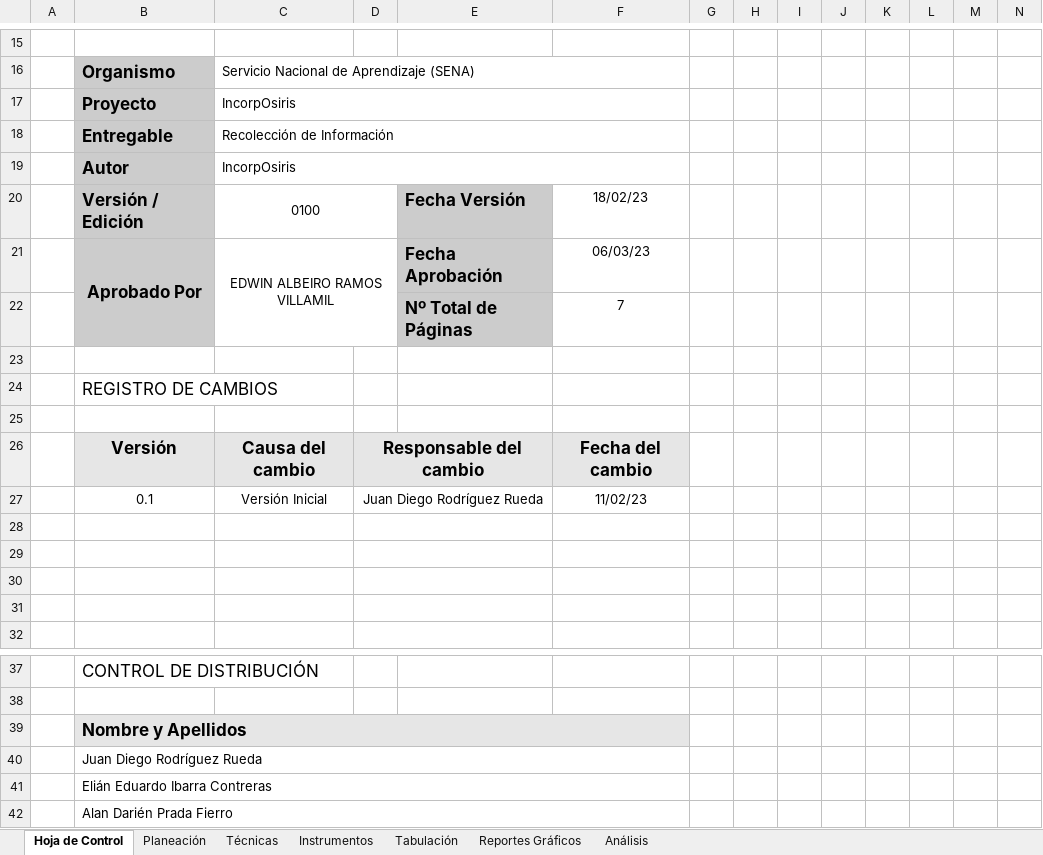
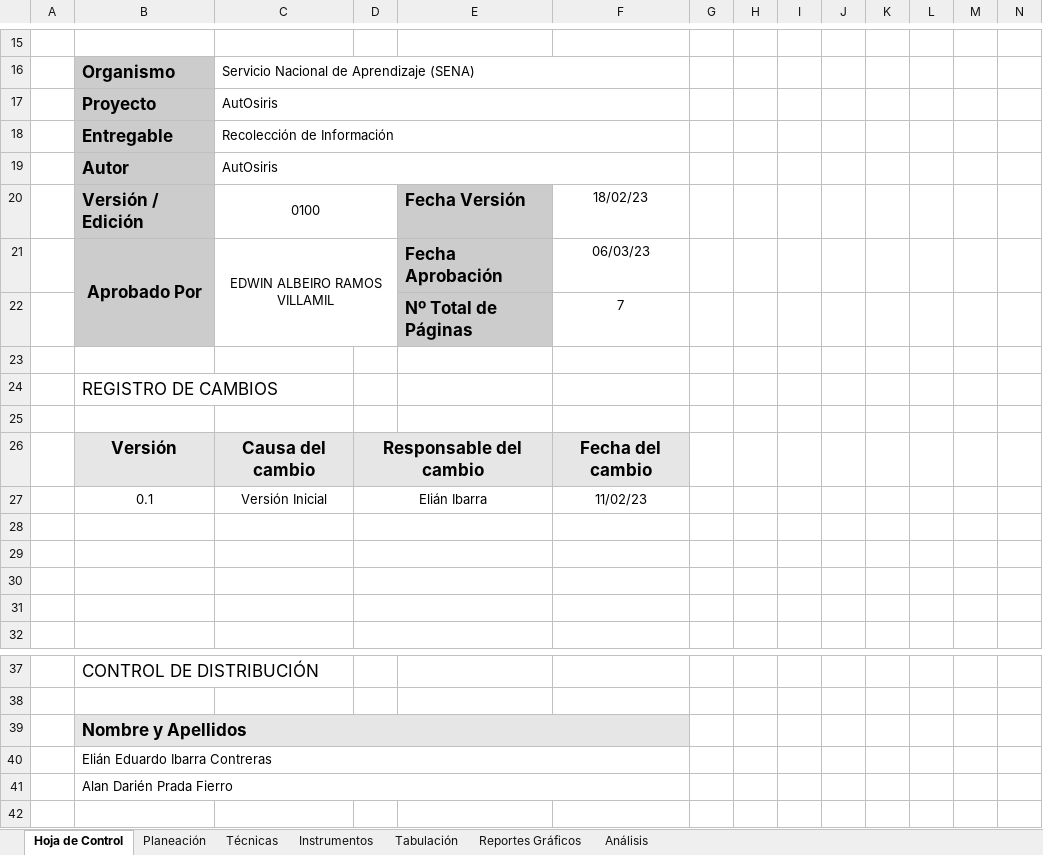
Before and after one commit to FazeElian/TPS_FDS-2671339-AutOsiris-SIW7, an Excel workbook: docs/trim1/gestion_proyecto/1_recoleccion_informacion.xlsx, sheet Hoja de Control, drawn as a sheet; only a part is shown, gaps mark what is left out; values as stored, in another font and other column widths than the file's, no borders; charts and pictures not drawn; rows hold the shown columns only; the diff names each change by its address in the sheet, - before the commit and + after, or states it on an @@ line.

```diff
--- a/docs/trim1/gestion_proyecto/1_recoleccion_informacion.xlsx (sheet Hoja de Control)
+++ b/docs/trim1/gestion_proyecto/1_recoleccion_informacion.xlsx (sheet Hoja de Control)
-C17: IncorpOsiris
+C17: AutOsiris
-C19: IncorpOsiris
+C19: AutOsiris
-D27: Juan Diego Rodríguez Rueda
+D27: Elián Ibarra
-row 40:  | Juan Diego Rodríguez Rueda
```
Also changed, not shown: docs/trim1/gestion_proyecto/3_cronograma_actividades.xlsx, 5 other files.
